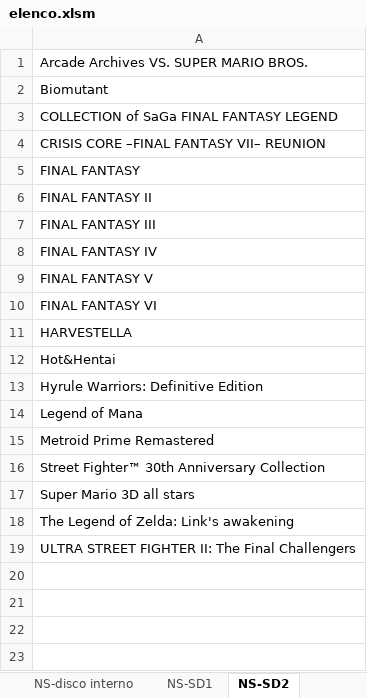
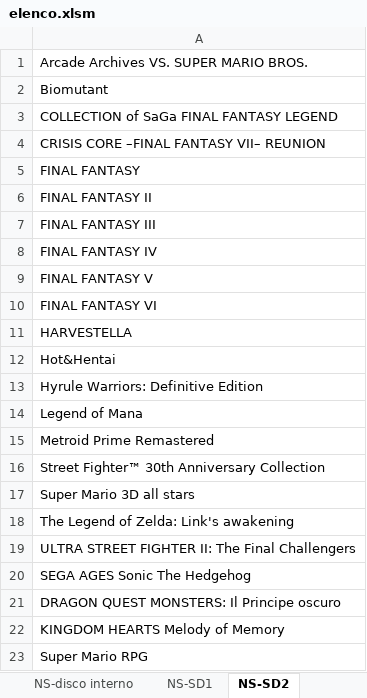
Before and after one commit to omega9999/psn-java, an Excel workbook: elenco.xlsm, sheet NS-SD2, drawn as a sheet; values as stored, in another font and other column widths than the file's, no borders; the diff names each change by its address in the sheet, - before the commit and + after, or states it on an @@ line.

```diff
--- a/elenco.xlsm (sheet NS-SD2)
+++ b/elenco.xlsm (sheet NS-SD2)
+row 20: SEGA AGES Sonic The Hedgehog
+row 21: DRAGON QUEST MONSTERS: Il Principe oscuro
+row 22: KINGDOM HEARTS Melody of Memory
+row 23: Super Mario RPG
```
Also changed, not shown: sheet TOTALE.
